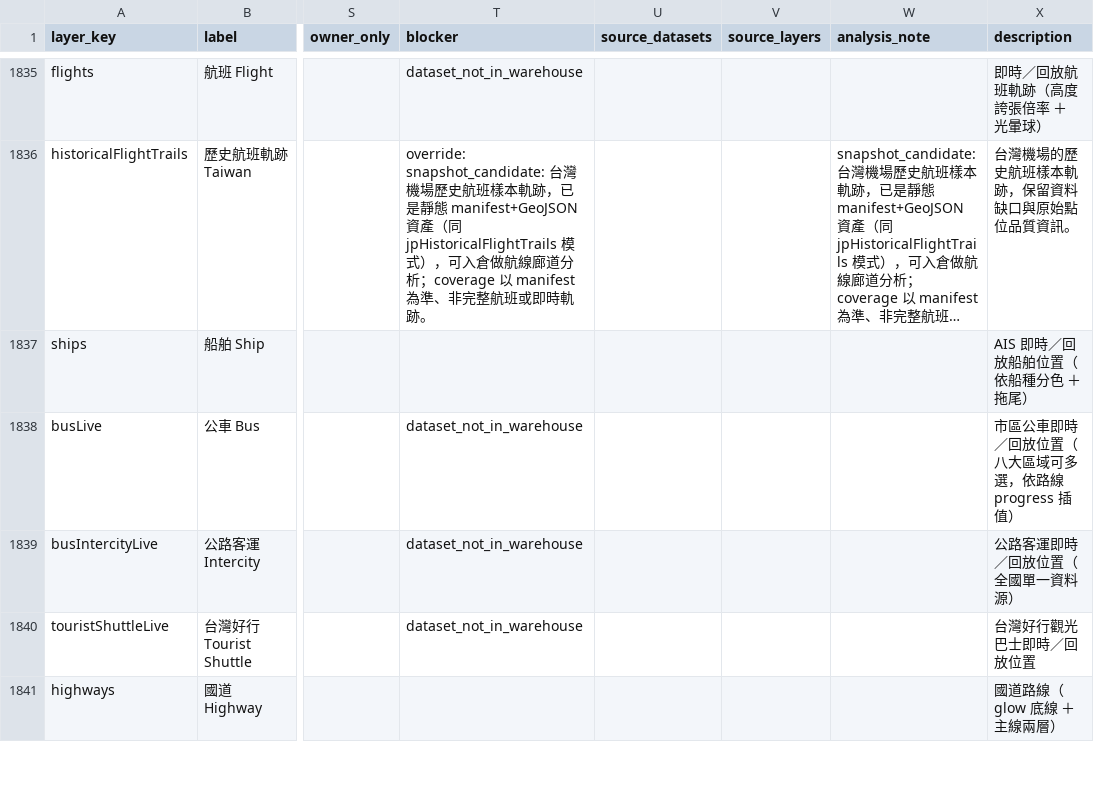
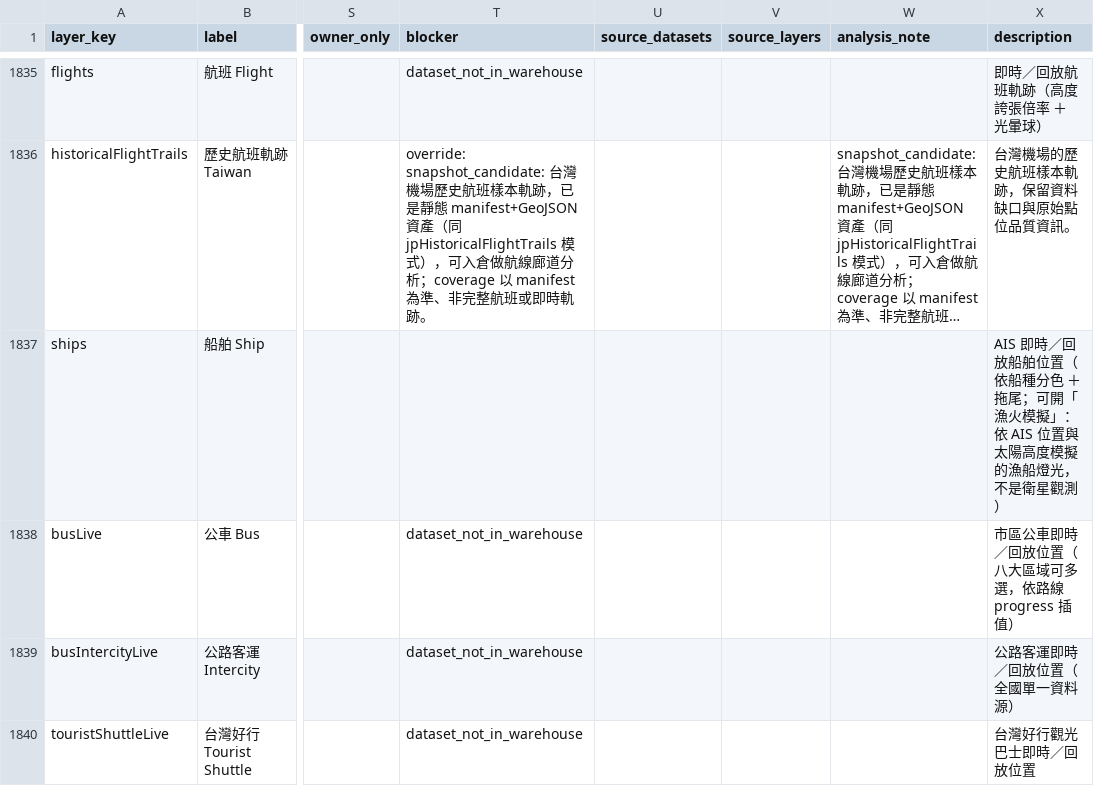
Before and after one commit to ianlkl11234s/mini-taiwan-pulse, a CSV file: docs/features/general-analysis/layer-status.csv, drawn as a sheet; only a part is shown, gaps mark what is left out; the shorter side is filled out with more unchanged rows; long unchanged cells end in …; the diff names each change by its address in the sheet, - before the commit and + after, or states it on an @@ line.

```diff
--- a/docs/features/general-analysis/layer-status.csv
+++ b/docs/features/general-analysis/layer-status.csv
-X1837 (description): AIS 即時／回放船舶位置（依船種分色 ＋ 拖尾）
+X1837 (description): AIS 即時／回放船舶位置（依船種分色 ＋ 拖尾；可開「漁火模擬」：依 AIS 位置與太陽高度模擬的漁船燈光，不是衛星觀測）
```
Also changed, not shown: 24 other files.
